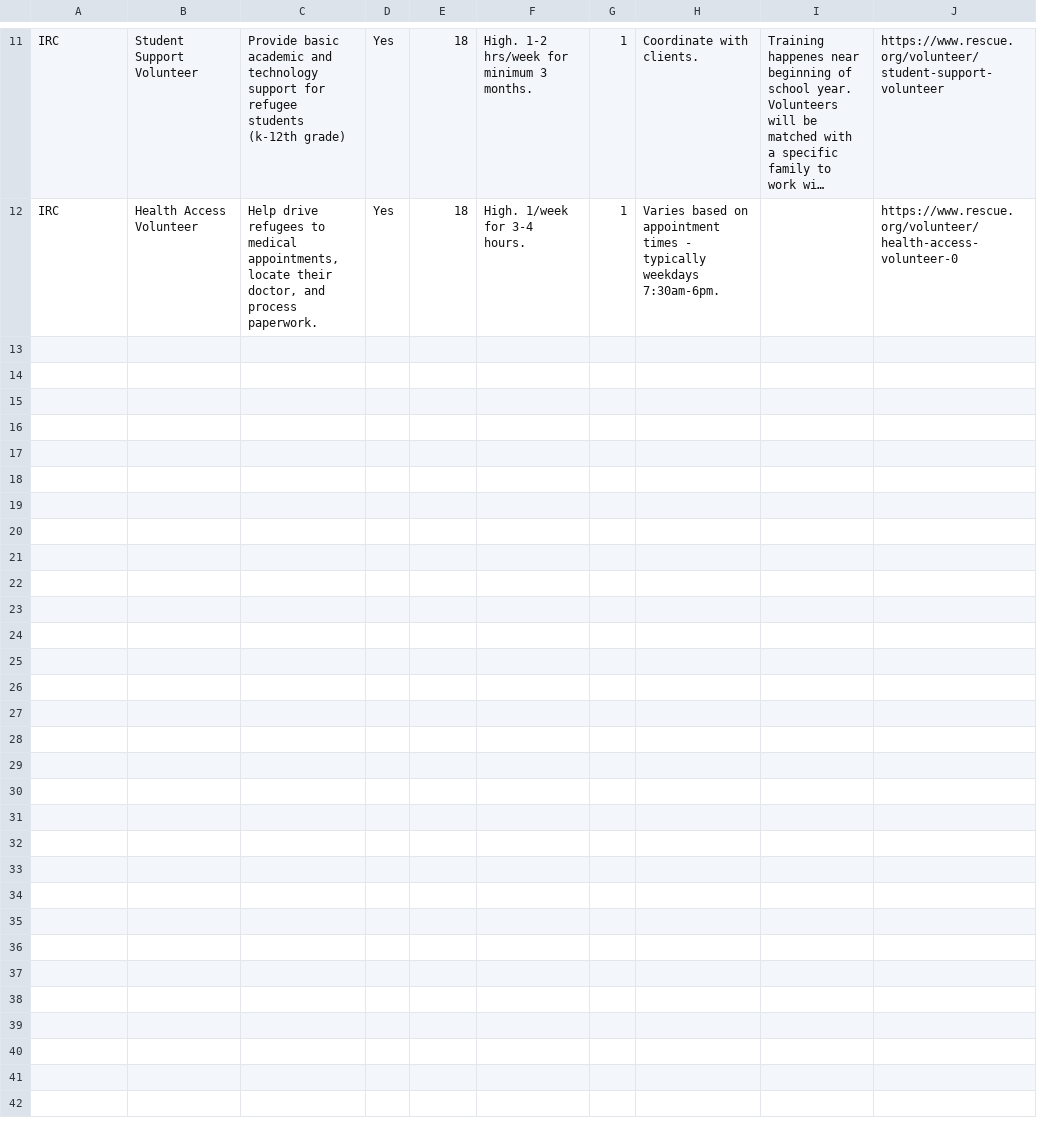
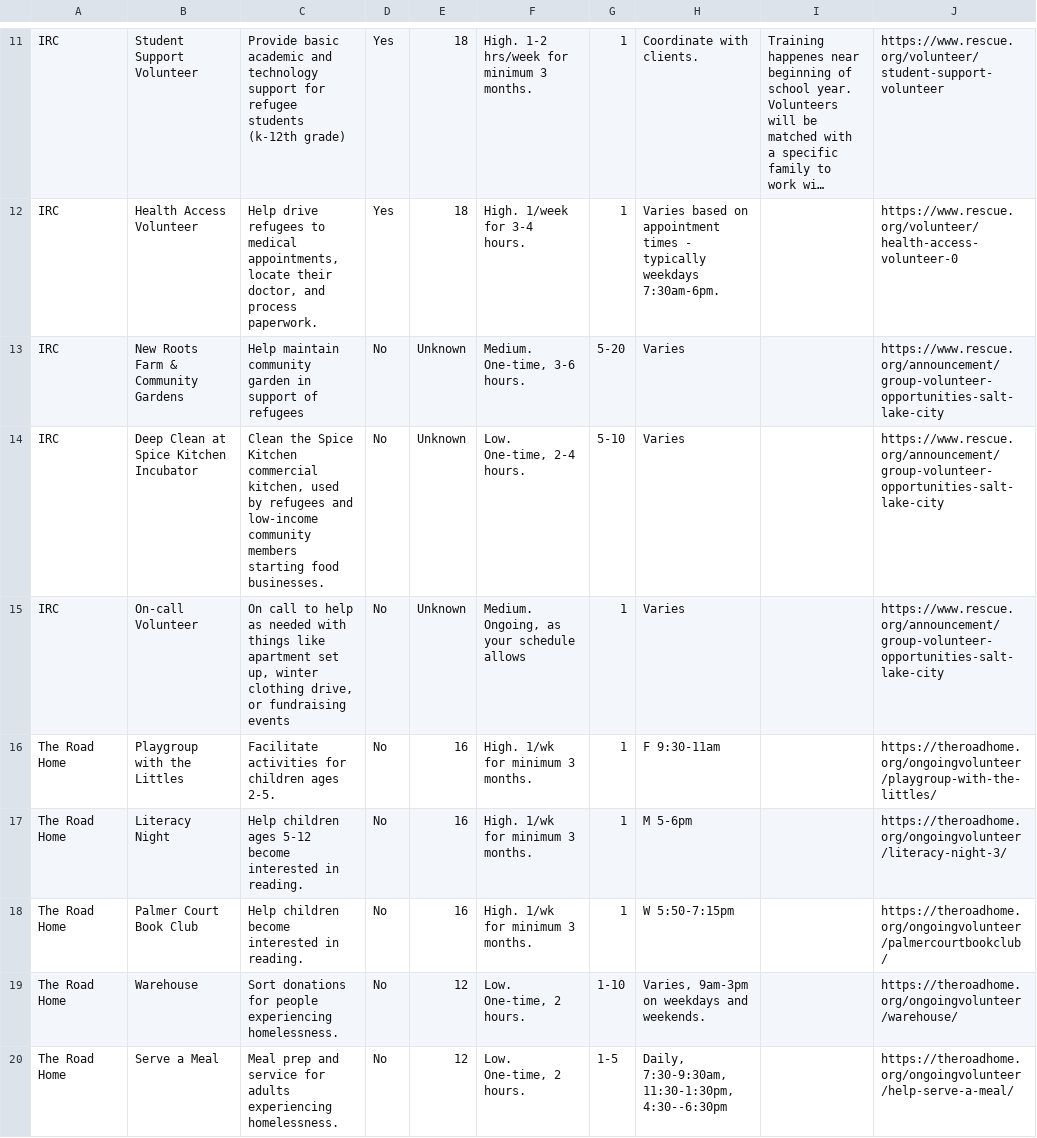
Before and after one commit to eringong/volunteer, a CSV file: public/data.csv, drawn as a sheet; only a part is shown, gaps mark what is left out; long unchanged cells end in …; the diff covers the shown part only; the diff names each change by its address in the sheet, - before the commit and + after, or states it on an @@ line.

Commit message:
add data

```diff
--- a/public/data.csv
+++ b/public/data.csv
+row 13: IRC | New Roots Farm & Community Gardens | Help maintain community garden in support of refugees | No | Unknown | Medium. One-time, 3-6 hours. | 5-20 | Varies |  | https://www.rescue.org/announcement/group-volunteer-opportunities-salt-lake-city
+row 14: IRC | Deep Clean at Spice Kitchen Incubator | Clean the Spice Kitchen commercial kitchen, used by refugees and low-income community members starting food businesses. | No | Unknown | Low. One-time, 2-4 hours. | 5-10 | Varies |  | https://www.rescue.org/announcement/group-volunteer-opportunities-salt-lake-city
+row 15: IRC | On-call Volunteer | On call to help as needed with things like apartment set up, winter clothing drive, or fundraising events | No | Unknown | Medium. Ongoing, as your schedule allows | 1 | Varies |  | https://www.rescue.org/announcement/group-volunteer-opportunities-salt-lake-city
+row 16: The Road Home | Playgroup with the Littles | Facilitate activities for children ages 2-5. | No | 16 | High. 1/wk for minimum 3 months. | 1 | F 9:30-11am |  | https://theroadhome.org/ongoingvolunteer/playgroup-with-the-littles/
+row 17: The Road Home | Literacy Night | Help children ages 5-12 become interested in reading. | No | 16 | High. 1/wk for minimum 3 months. | 1 | M 5-6pm |  | https://theroadhome.org/ongoingvolunteer/literacy-night-3/
+row 18: The Road Home | Palmer Court Book Club | Help children become interested in reading. | No | 16 | High. 1/wk for minimum 3 months. | 1 | W 5:50-7:15pm |  | https://theroadhome.org/ongoingvolunteer/palmercourtbookclub/
+row 19: The Road Home | Warehouse | Sort donations for people experiencing homelessness. | No | 12 | Low. One-time, 2 hours. | 1-10 | Varies, 9am-3pm on weekdays and weekends. |  | https://theroadhome.org/ongoingvolunteer/warehouse/
+row 20: The Road Home | Serve a Meal | Meal prep and service for adults experiencing homelessness. | No | 12 | Low. One-time, 2 hours. | 1-5 | Daily, 7:30-9:30am, 11:30-1:30pm, 4:30--6:30pm |  | https://theroadhome.org/ongoingvolunteer/help-serve-a-meal/
```
Also changed, not shown: 7 added rows and 1 edited cell elsewhere in this file.
